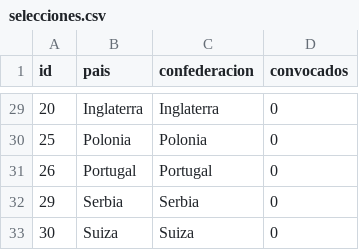
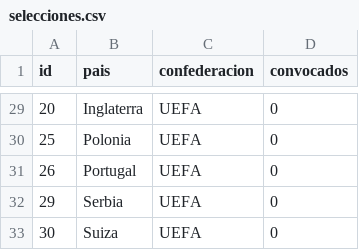
Before and after one commit to TomasBarbuto/Ejercicios-en-C-UTN, a CSV file: 3°TP-Barbuto.Tomas-1°E-TN/selecciones.csv, drawn as a sheet; only a part is shown, gaps mark what is left out; the diff covers the shown part only.

```diff
--- a/3°TP-Barbuto.Tomas-1°E-TN/selecciones.csv
+++ b/3°TP-Barbuto.Tomas-1°E-TN/selecciones.csv
@@ -29,5 +29,5 @@ id,pais,confederacion,convocados
-20,Inglaterra,Inglaterra,0,
-25,Polonia,Polonia,0,
-26,Portugal,Portugal,0,
-29,Serbia,Serbia,0,
-30,Suiza,Suiza,0,
+20,Inglaterra,UEFA,0
+25,Polonia,UEFA,0
+26,Portugal,UEFA,0
+29,Serbia,UEFA,0
+30,Suiza,UEFA,0
```
Also changed, not shown: 27 edited cells elsewhere in this file, 3°TP-Barbuto.Tomas-1°E-TN/jugadores.csv, 7 other files.
